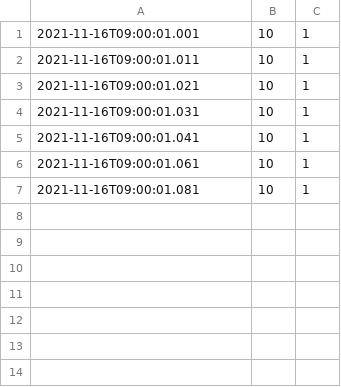
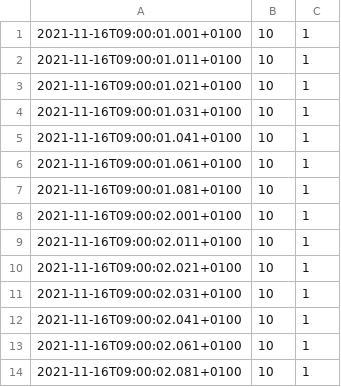
Before and after one commit to TrivadisPF/platys-modern-data-platform, a CSV file: cookbooks/recipes/using-dev-simulator-origin/data/absolute-millisecond-without-header.csv, drawn as a sheet.

Commit message:
update streamsets simulator recipe

```diff
--- a/cookbooks/recipes/using-dev-simulator-origin/data/absolute-millisecond-without-header.csv
+++ b/cookbooks/recipes/using-dev-simulator-origin/data/absolute-millisecond-without-header.csv
@@ -1,7 +1,14 @@
-2021-11-16T09:00:01.001,10,1
-2021-11-16T09:00:01.011,10,1
-2021-11-16T09:00:01.021,10,1
-2021-11-16T09:00:01.031,10,1
-2021-11-16T09:00:01.041,10,1
-2021-11-16T09:00:01.061,10,1
-2021-11-16T09:00:01.081,10,1
+2021-11-16T09:00:01.001+0100,10,1
+2021-11-16T09:00:01.011+0100,10,1
+2021-11-16T09:00:01.021+0100,10,1
+2021-11-16T09:00:01.031+0100,10,1
+2021-11-16T09:00:01.041+0100,10,1
+2021-11-16T09:00:01.061+0100,10,1
+2021-11-16T09:00:01.081+0100,10,1
+2021-11-16T09:00:02.001+0100,10,1
+2021-11-16T09:00:02.011+0100,10,1
+2021-11-16T09:00:02.021+0100,10,1
+2021-11-16T09:00:02.031+0100,10,1
+2021-11-16T09:00:02.041+0100,10,1
+2021-11-16T09:00:02.061+0100,10,1
+2021-11-16T09:00:02.081+0100,10,1
```
Also changed, not shown: 3 other files.
